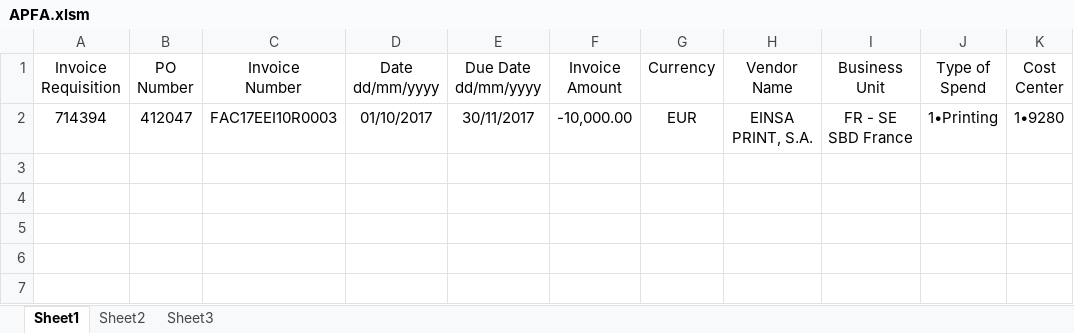
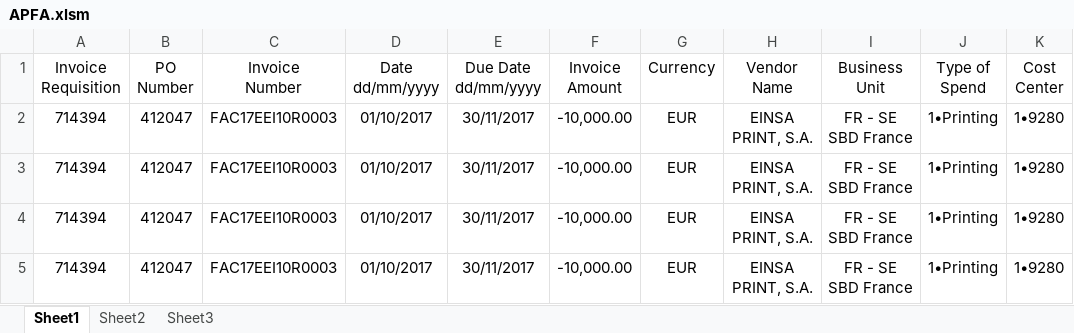
Before and after one commit to mateuszzietek/MailingFromWorkbook, an Excel workbook: APFA.xlsm, sheet Sheet1, drawn as a sheet; values as stored, in another font and other column widths than the file's, no borders; charts and pictures not drawn; the diff names each change by its address in the sheet, - before the commit and + after, or states it on an @@ line.

Commit message:
Pure working version before modifications

```diff
--- a/APFA.xlsm (sheet Sheet1)
+++ b/APFA.xlsm (sheet Sheet1)
+row 3: 714394 | 412047 | FAC17EEI10R0003 | 01/10/2017 | 30/11/2017 | -10,000.00 | EUR | EINSA PRINT, S.A. | FR - SE SBD France | 1•Printing | 1•9280
+row 4: 714394 | 412047 | FAC17EEI10R0003 | 01/10/2017 | 30/11/2017 | -10,000.00 | EUR | EINSA PRINT, S.A. | FR - SE SBD France | 1•Printing | 1•9280
+row 5: 714394 | 412047 | FAC17EEI10R0003 | 01/10/2017 | 30/11/2017 | -10,000.00 | EUR | EINSA PRINT, S.A. | FR - SE SBD France | 1•Printing | 1•9280
```
Also changed, not shown: charts or pictures.
